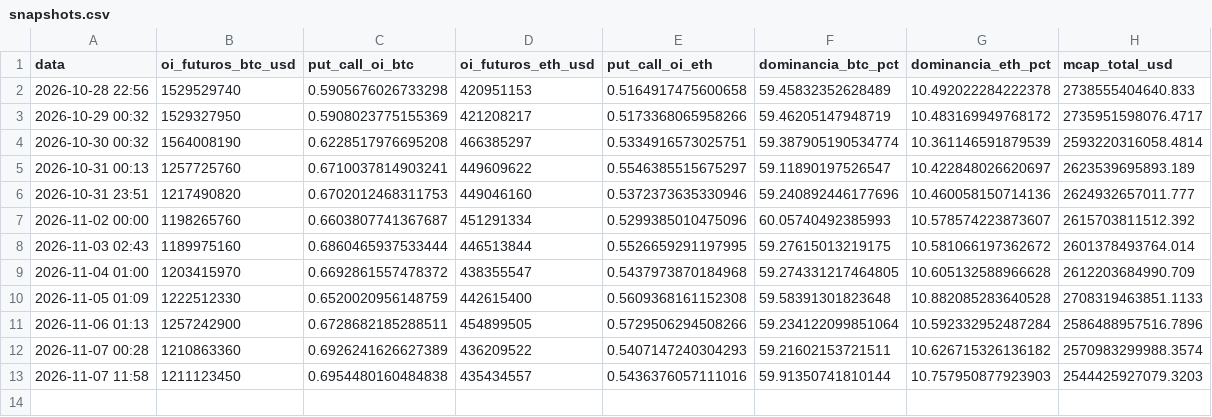
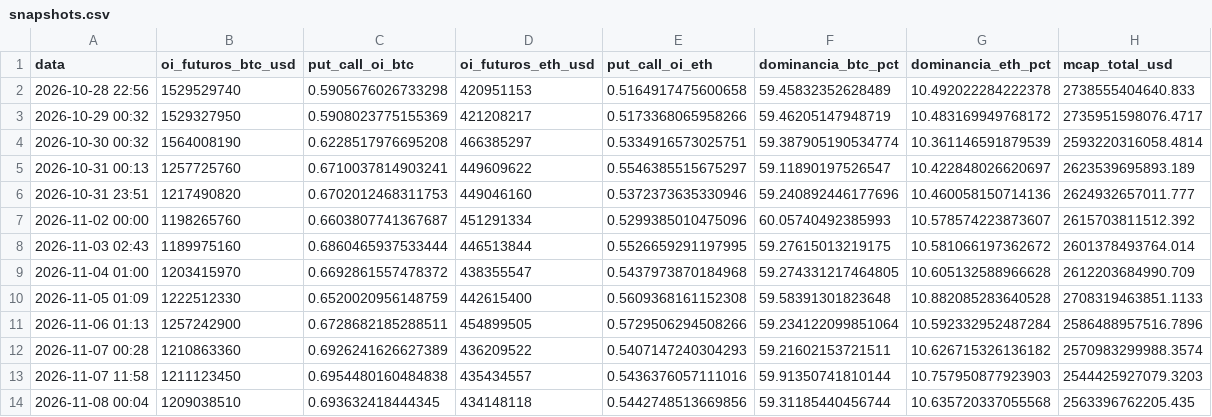
Before and after one commit to JKVitali/pbj-scanner, a CSV file: data/cripto/snapshots.csv, drawn as a sheet.

```diff
--- a/data/cripto/snapshots.csv
+++ b/data/cripto/snapshots.csv
@@ -13 +13,2 @@ data,oi_futuros_btc_usd,put_call_oi_btc,oi_futuros_eth_usd,put_call_oi_eth,domin
 2026-11-07 11:58,1211123450,0.6954480160484838,435434557,0.5436376057111016,59.91350741810144,10.757950877923903,2544425927079.3203
+2026-11-08 00:04,1209038510,0.693632418444345,434148118,0.5442748513669856,59.31185440456744,10.635720337055568,2563396762205.435
```
Also changed, not shown: data/btc/btc_indicadores.csv, data/btc/raw_fear_greed.csv, 7 other files.
